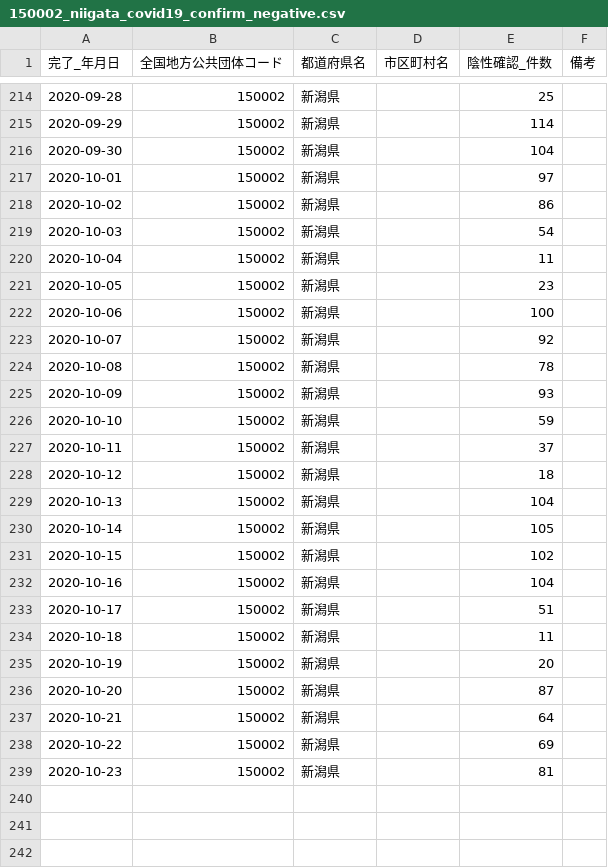
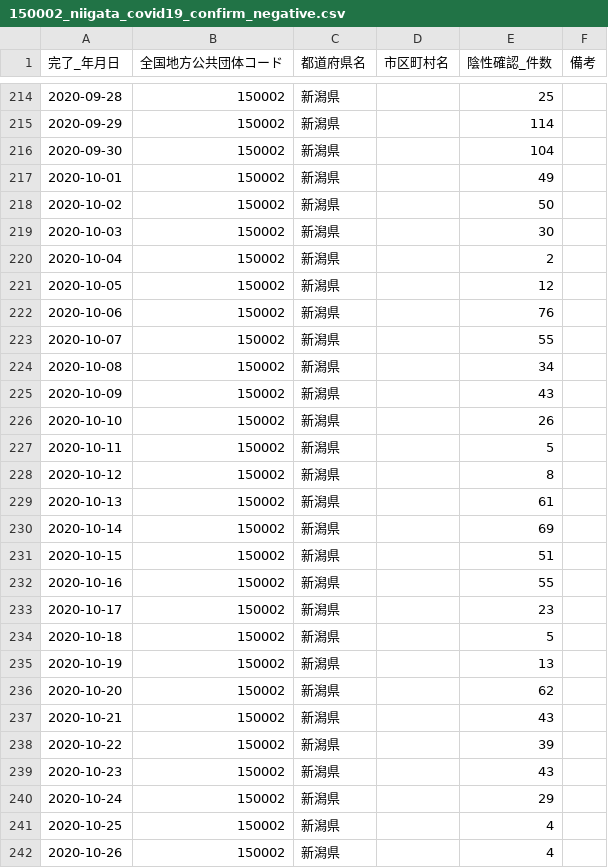
Before and after one commit to CodeForNiigata/covid19-data-niigata, a CSV file: dist/csv/150002_niigata_covid19_confirm_negative.csv, drawn as a sheet; only a part is shown, gaps mark what is left out.

```diff
--- a/dist/csv/150002_niigata_covid19_confirm_negative.csv
+++ b/dist/csv/150002_niigata_covid19_confirm_negative.csv
@@ -216,24 +216,27 @@
 2020-09-30,150002,新潟県,,104,
-2020-10-01,150002,新潟県,,97,
-2020-10-02,150002,新潟県,,86,
-2020-10-03,150002,新潟県,,54,
-2020-10-04,150002,新潟県,,11,
-2020-10-05,150002,新潟県,,23,
-2020-10-06,150002,新潟県,,100,
-2020-10-07,150002,新潟県,,92,
-2020-10-08,150002,新潟県,,78,
-2020-10-09,150002,新潟県,,93,
-2020-10-10,150002,新潟県,,59,
-2020-10-11,150002,新潟県,,37,
-2020-10-12,150002,新潟県,,18,
-2020-10-13,150002,新潟県,,104,
-2020-10-14,150002,新潟県,,105,
-2020-10-15,150002,新潟県,,102,
-2020-10-16,150002,新潟県,,104,
-2020-10-17,150002,新潟県,,51,
-2020-10-18,150002,新潟県,,11,
-2020-10-19,150002,新潟県,,20,
-2020-10-20,150002,新潟県,,87,
-2020-10-21,150002,新潟県,,64,
-2020-10-22,150002,新潟県,,69,
-2020-10-23,150002,新潟県,,81,
+2020-10-01,150002,新潟県,,49,
+2020-10-02,150002,新潟県,,50,
+2020-10-03,150002,新潟県,,30,
+2020-10-04,150002,新潟県,,2,
+2020-10-05,150002,新潟県,,12,
+2020-10-06,150002,新潟県,,76,
+2020-10-07,150002,新潟県,,55,
+2020-10-08,150002,新潟県,,34,
+2020-10-09,150002,新潟県,,43,
+2020-10-10,150002,新潟県,,26,
+2020-10-11,150002,新潟県,,5,
+2020-10-12,150002,新潟県,,8,
+2020-10-13,150002,新潟県,,61,
+2020-10-14,150002,新潟県,,69,
+2020-10-15,150002,新潟県,,51,
+2020-10-16,150002,新潟県,,55,
+2020-10-17,150002,新潟県,,23,
+2020-10-18,150002,新潟県,,5,
+2020-10-19,150002,新潟県,,13,
+2020-10-20,150002,新潟県,,62,
+2020-10-21,150002,新潟県,,43,
+2020-10-22,150002,新潟県,,39,
+2020-10-23,150002,新潟県,,43,
+2020-10-24,150002,新潟県,,29,
+2020-10-25,150002,新潟県,,4,
+2020-10-26,150002,新潟県,,4,
```
Also changed, not shown: dist/csv/150002_niigata_covid19_test_count.csv, dist/csv/150002_niigata_covid19_test_people.csv, 3 other files.
